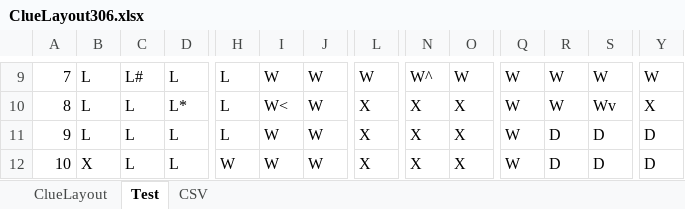
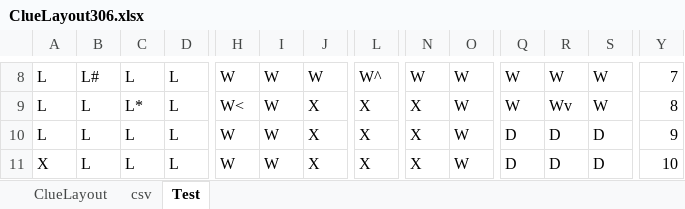
Before and after one commit to LeviOrtega/ClueGame, an Excel workbook: data/ClueLayout306.xlsx, sheet Test, drawn as a sheet; only a part is shown, gaps mark what is left out; values as stored, in another font and other column widths than the file's, no cell formats; addresses are those after the commit; the diff covers the shown part only; the diff names each change by its address in the sheet, - before the commit and + after, or states it on an @@ line.

```diff
--- a/data/ClueLayout306.xlsx (sheet Test)
+++ b/data/ClueLayout306.xlsx (sheet Test)
-sheet tab: CSV
+sheet tab: csv
-A8: 7
+A8: L
-B8: L
+B8: L#
-C8: L#
+C8: L
-H8: L
+H8: W
-L8: W
+L8: W^
-N8: W^
+N8: W
-Y8: W
+Y8: 7
-A9: 8
+A9: L
-C9: L
+C9: L*
-D9: L*
+D9: L
-H9: L
+H9: W<
-I9: W<
+I9: W
-J9:J11: W
+J9:J11: X
-O9:O11: X
+O9:O11: W
-R9: W
+R9: Wv
-S9: Wv
+S9: W
-Y9: X
+Y9: 8
-A10: 9
+A10: L
-H10: L
+H10: W
-Q10:Q11: W
+Q10:Q11: D
-Y10: D
+Y10: 9
-A11: 10
+A11: X
-B11: X
+B11: L
-Y11: D
+Y11: 10
```
Also changed, not shown: 1 added row, 1 removed row and 187 edited cells elsewhere in this sheet, sheet ClueLayout, cell formats, 10 other files.
